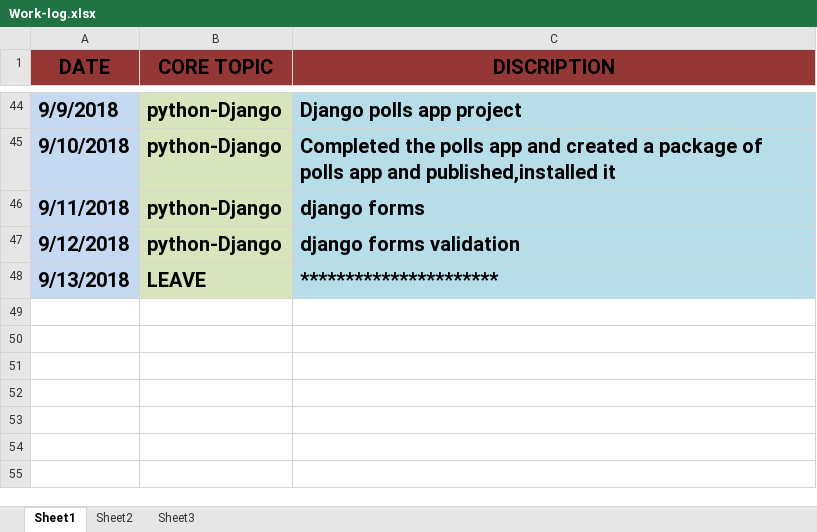
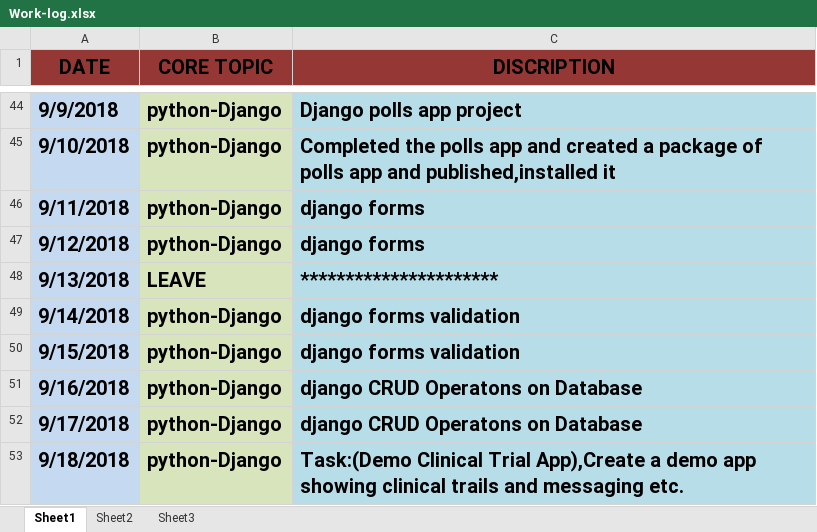
Before and after one commit to ayazurrashid/Applied-Internship, an Excel workbook: Work-log.xlsx, sheet Sheet1, drawn as a sheet; only a part is shown, gaps mark what is left out; values as stored, in another font and other column widths than the file's, no borders; the diff names each change by its address in the sheet, - before the commit and + after, or states it on an @@ line.

```diff
--- a/Work-log.xlsx (sheet Sheet1)
+++ b/Work-log.xlsx (sheet Sheet1)
-C47 (DISCRIPTION): django forms validation
+C47 (DISCRIPTION): django forms
+row 49: 9/14/2018 | python-Django | django forms validation
+row 50: 9/15/2018 | python-Django | django forms validation
+row 51: 9/16/2018 | python-Django | django CRUD Operatons on Database
+row 52: 9/17/2018 | python-Django | django CRUD Operatons on Database
+row 53: 9/18/2018 | python-Django | Task:(Demo Clinical Trial App),Create a demo app showing clinical trails and messaging etc.
```
Also changed, not shown: 12 other files.
